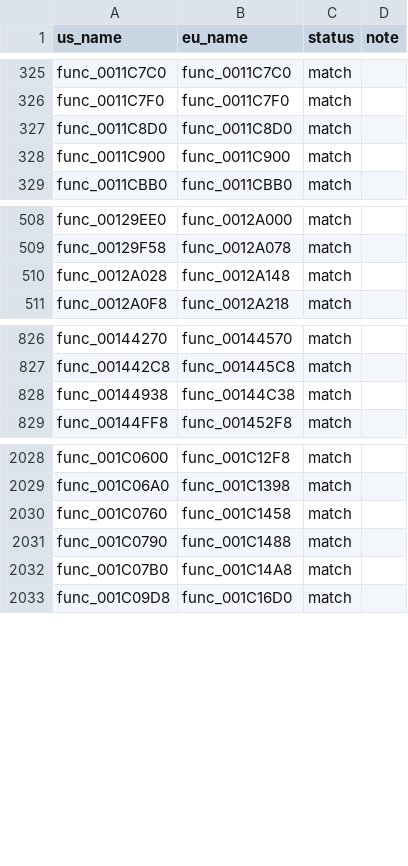
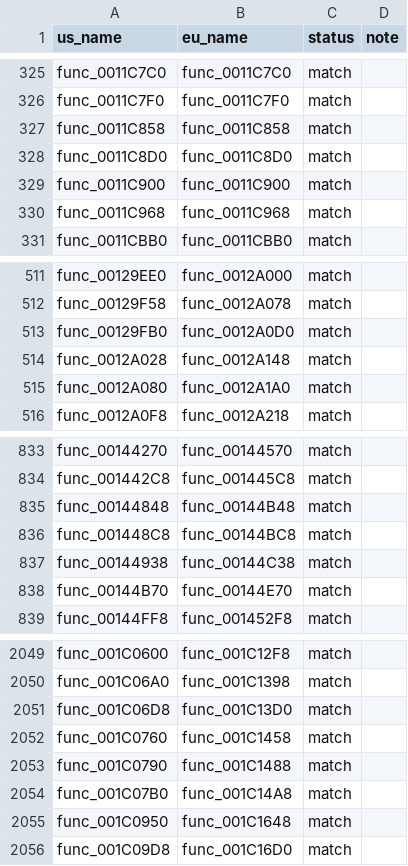
Before and after one commit to OpenThievius/sly1-decomp, a TSV file: config/eu/c_status.tsv, drawn as a sheet; only a part is shown, gaps mark what is left out; the diff covers the shown part only.

Commit message:
chore(progress): 2,541 of 4,766 functions (PAL 2,407 of 4,791)
Regenerate the ByteMatch reports, the README table and the PAL status
after landing 28 functions.

tools/progress.py: us 2541 of 4766 (22.83% of code), eu 2407 of 4791
(21.07% of code). tools/version_check.py: 2407 match, 68 differ, 28
error, 38 absent.

```diff
--- a/config/eu/c_status.tsv
+++ b/config/eu/c_status.tsv
@@ -326,4 +326,6 @@ func_0011C7C0	func_0011C7C0	match
 func_0011C7F0	func_0011C7F0	match	
+func_0011C858	func_0011C858	match	
 func_0011C8D0	func_0011C8D0	match	
 func_0011C900	func_0011C900	match	
+func_0011C968	func_0011C968	match	
 func_0011CBB0	func_0011CBB0	match	
@@ -509,3 +512,5 @@ func_00129EE0	func_0012A000	match
 func_00129F58	func_0012A078	match	
+func_00129FB0	func_0012A0D0	match	
 func_0012A028	func_0012A148	match	
+func_0012A080	func_0012A1A0	match	
 func_0012A0F8	func_0012A218	match	
@@ -827,3 +834,6 @@ func_00144270	func_00144570	match
 func_001442C8	func_001445C8	match	
+func_00144848	func_00144B48	match	
+func_001448C8	func_00144BC8	match	
 func_00144938	func_00144C38	match	
+func_00144B70	func_00144E70	match	
 func_00144FF8	func_001452F8	match	
@@ -2029,2 +2050,3 @@ func_001C0600	func_001C12F8	match
 func_001C06A0	func_001C1398	match	
+func_001C06D8	func_001C13D0	match	
 func_001C0760	func_001C1458	match	
@@ -2032,2 +2054,3 @@ func_001C0790	func_001C1488	match
 func_001C07B0	func_001C14A8	match	
+func_001C0950	func_001C1648	match	
 func_001C09D8	func_001C16D0	match	
```
Also changed, not shown: 19 added rows elsewhere in this file, 3 other files.
